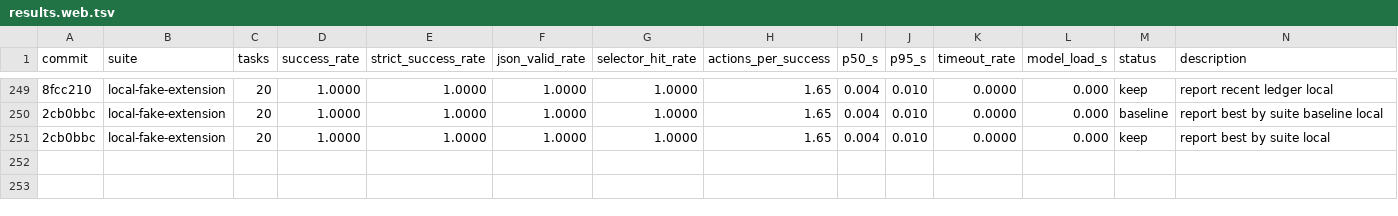
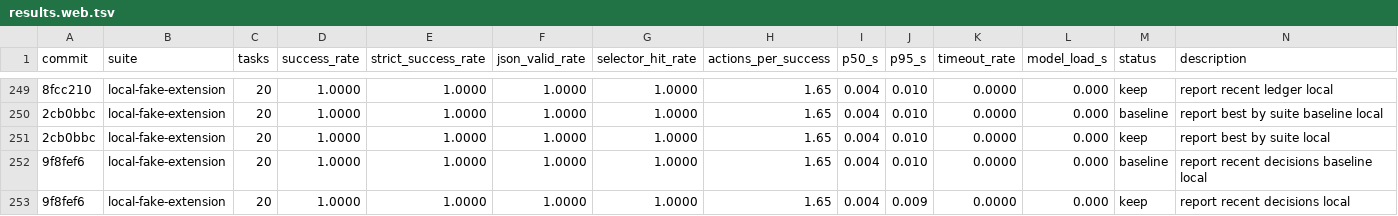
Before and after one commit to killerapp/gemma-gem-extension, a TSV file: results.web.tsv, drawn as a sheet; only a part is shown, gaps mark what is left out; the diff names each change by its address in the sheet, - before the commit and + after, or states it on an @@ line.

Commit message:
Report recent benchmark decisions

```diff
--- a/results.web.tsv
+++ b/results.web.tsv
+row 252: 9f8fef6 | local-fake-extension | 20 | 1.0000 | 1.0000 | 1.0000 | 1.0000 | 1.65 | 0.004 | 0.010 | 0.0000 | 0.000 | baseline | report recent decisions baseline local
+row 253: 9f8fef6 | local-fake-extension | 20 | 1.0000 | 1.0000 | 1.0000 | 1.0000 | 1.65 | 0.004 | 0.009 | 0.0000 | 0.000 | keep | report recent decisions local
```
Also changed, not shown: 4 other files.
